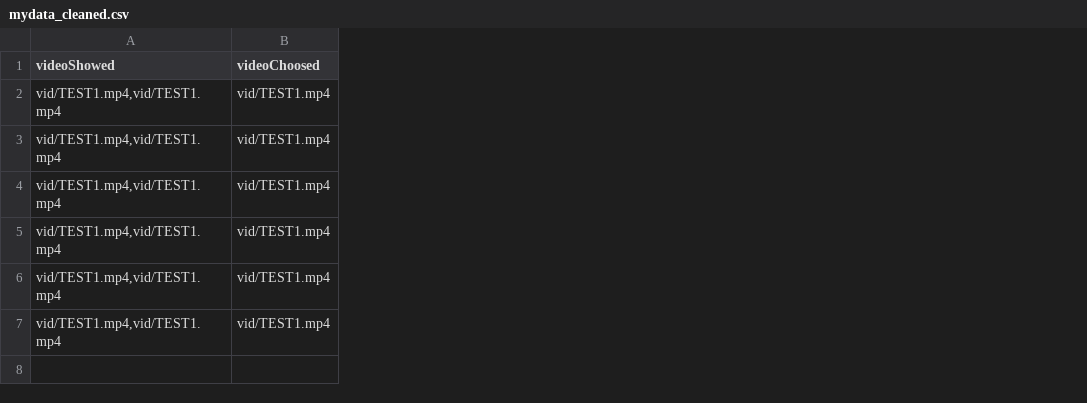
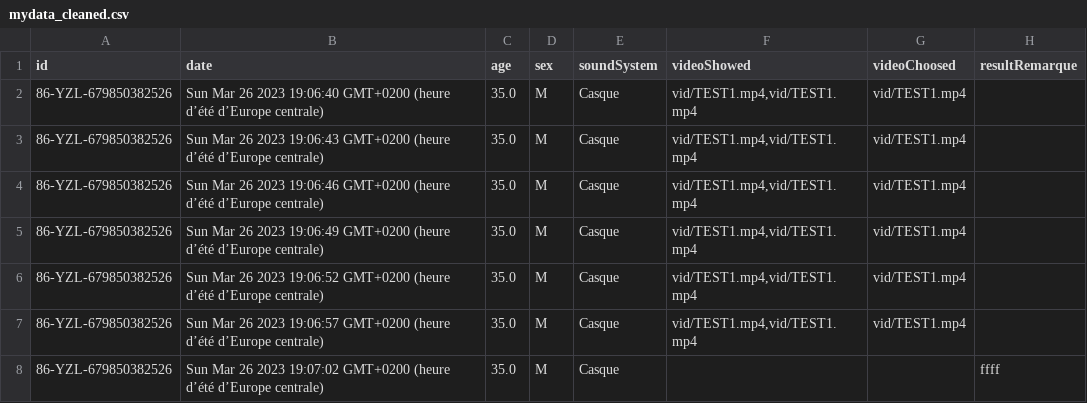
Before and after one commit to MatthieuFra/jsPsychPDS, a CSV file: jspsych-ressources-team/working_experiments/heart-voice/py/mydata_cleaned.csv, drawn as a sheet; the diff names each change by its address in the sheet, - before the commit and + after, or states it on an @@ line.

Commit message:
update exp finale and data cleaned update

```diff
--- a/jspsych-ressources-team/working_experiments/heart-voice/py/mydata_cleaned.csv
+++ b/jspsych-ressources-team/working_experiments/heart-voice/py/mydata_cleaned.csv
+column A (id), rows 2-7: all 86-YZL-679850382526
+column B (date), rows 2-7: Sun Mar 26 2023 19:06:40 GMT+0200 (heure d’été d’Europe centrale) | Sun Mar 26 2023 19:06:43 GMT+0200 (heure d’été d’Europe centrale) | Sun Mar 26 2023 19:06:46 GMT+0200 (heure d’été d’Europe centrale) | Sun Mar 26 2023 19:06:49 GMT+0200 (heure d’été d’Europe centrale) | Sun Mar 26 2023 19:06:52 GMT+0200 (heure d’été d’Europe centrale) | Sun Mar 26 2023 19:06:57 GMT+0200 (heure d’été d’Europe centrale)
+column C (age), rows 2-7: all 35.0
+column D (sex), rows 2-7: all M
+column E (soundSystem), rows 2-7: all Casque
+column H (resultRemarque), empty
+row 8: 86-YZL-679850382526 | Sun Mar 26 2023 19:07:02 GMT+0200 (heure d’été d’Europe centrale) | 35.0 | M | Casque |  |  | ffff
```
Also changed, not shown: 3 other files.
